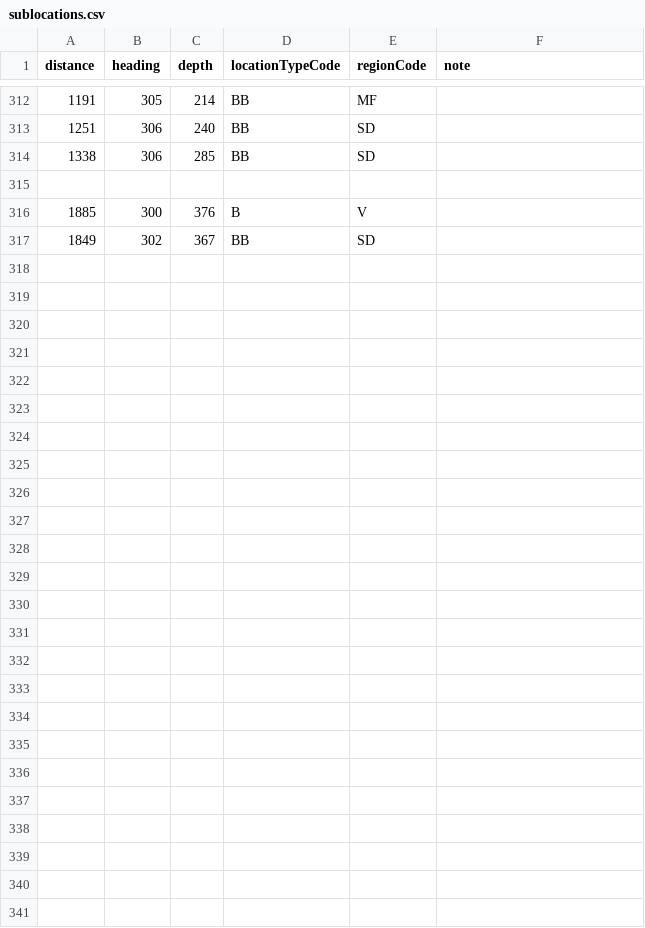
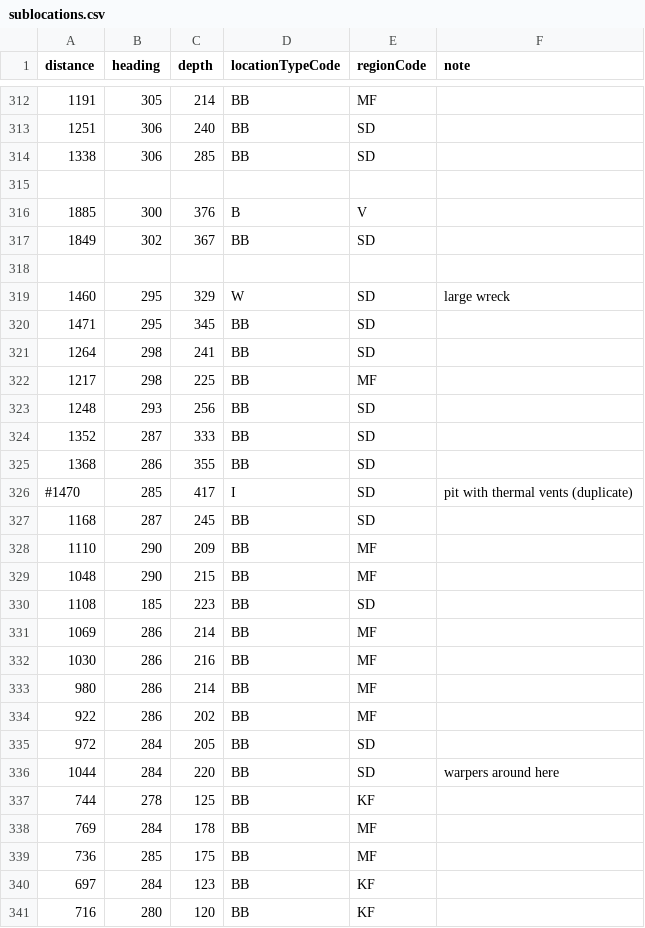
Before and after one commit to TOGoS/Sublocations29, a CSV file: sublocations.csv, drawn as a sheet; only a part is shown, gaps mark what is left out; the diff names each change by its address in the sheet, - before the commit and + after, or states it on an @@ line.

Commit message:
More exploring to the WNW

```diff
--- a/sublocations.csv
+++ b/sublocations.csv
+row 318: (empty)
+row 319: 1460 | 295 | 329 | W | SD | large wreck
+row 320: 1471 | 295 | 345 | BB | SD
+row 321: 1264 | 298 | 241 | BB | SD
+row 322: 1217 | 298 | 225 | BB | MF
+row 323: 1248 | 293 | 256 | BB | SD
+row 324: 1352 | 287 | 333 | BB | SD
+row 325: 1368 | 286 | 355 | BB | SD
+row 326: #1470 | 285 | 417 | I | SD | pit with thermal vents (duplicate)
+row 327: 1168 | 287 | 245 | BB | SD
+row 328: 1110 | 290 | 209 | BB | MF
+row 329: 1048 | 290 | 215 | BB | MF
+row 330: 1108 | 185 | 223 | BB | SD
+row 331: 1069 | 286 | 214 | BB | MF
+row 332: 1030 | 286 | 216 | BB | MF
+row 333: 980 | 286 | 214 | BB | MF
+row 334: 922 | 286 | 202 | BB | MF
+row 335: 972 | 284 | 205 | BB | SD
+row 336: 1044 | 284 | 220 | BB | SD | warpers around here
+row 337: 744 | 278 | 125 | BB | KF
+row 338: 769 | 284 | 178 | BB | MF
+row 339: 736 | 285 | 175 | BB | MF
+row 340: 697 | 284 | 123 | BB | KF
+row 341: 716 | 280 | 120 | BB | KF
```
